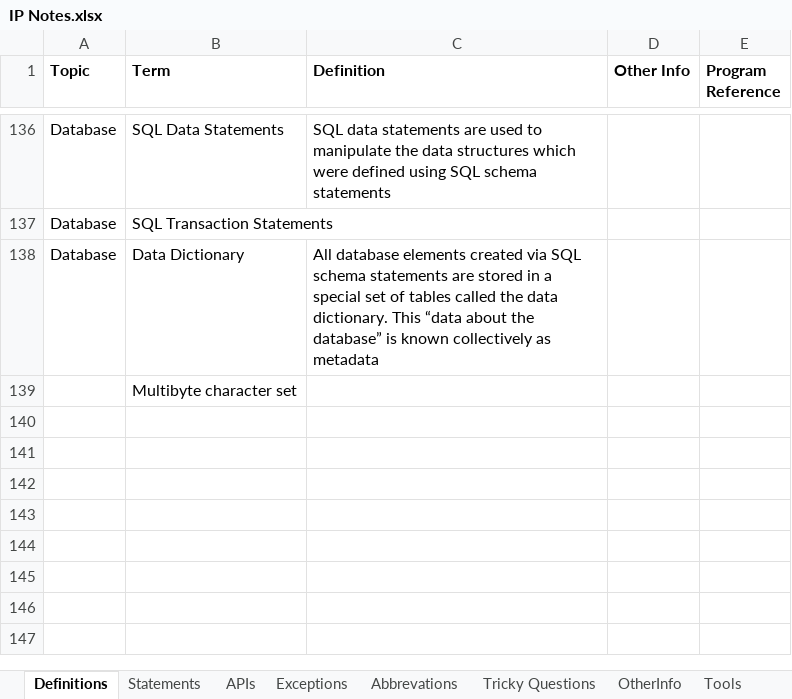
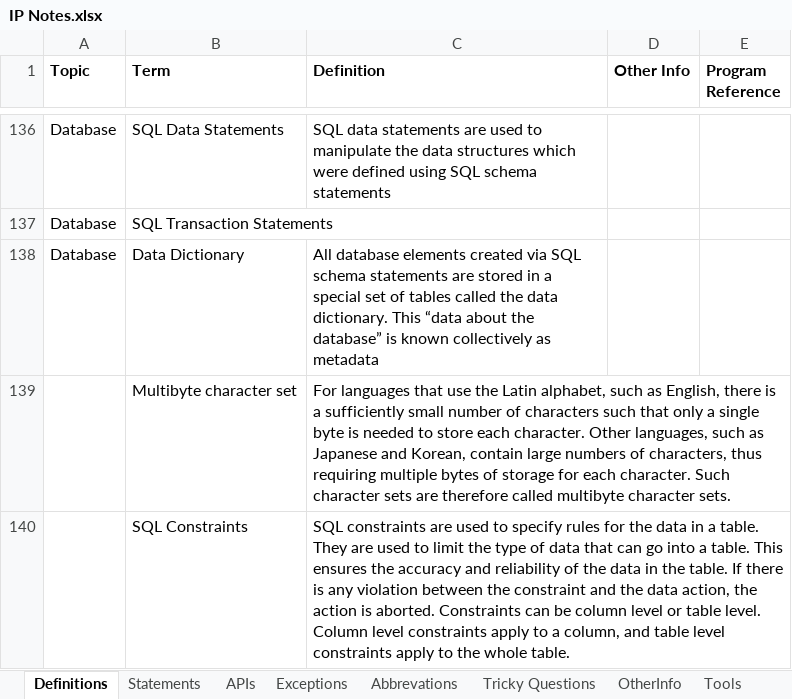
Before and after one commit to Kamalakannangv/IP, an Excel workbook: IP Notes.xlsx, sheet Definitions, drawn as a sheet; only a part is shown, gaps mark what is left out; values as stored, in another font and other column widths than the file's, no borders; the diff names each change by its address in the sheet, - before the commit and + after, or states it on an @@ line.

```diff
--- a/IP Notes.xlsx (sheet Definitions)
+++ b/IP Notes.xlsx (sheet Definitions)
-C139 (Definition): (empty)
+C139 (Definition): For languages that use the Latin alphabet, such as English, there is a sufficiently small number of characters such that only a single byte is needed to store each character. Other languages, such as Japanese and Korean, contain large numbers of characters, thus requiring multiple bytes of storage for each character. Such character sets are therefore called multibyte character sets.
+row 140:  | SQL Constraints | SQL constraints are used to specify rules for the data in a table. They are used to limit the type of data that can go into a table. This ensures the accuracy and reliability of the data in the table. If there is any violation between the constraint and the data action, the action is aborted. Constraints can be column level or table level. Column level constraints apply to a column, and table level constraints apply to the whole table.
```
Also changed, not shown: sheet OtherInfo, sheet Tricky Questions, sheet Abbrevations.
